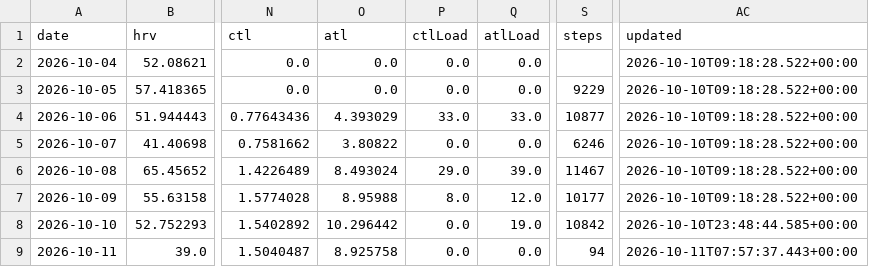
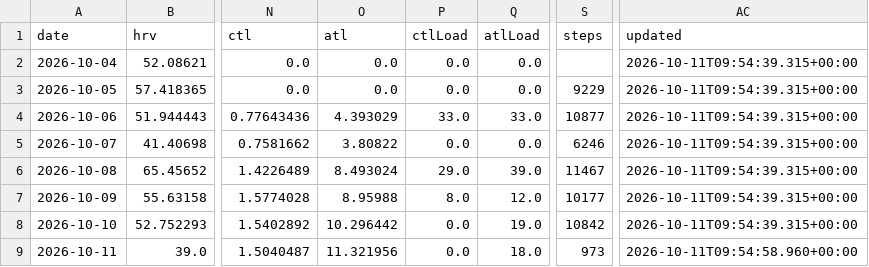
Before and after one commit to CarpetoX/garmin-recovery, a CSV file: recovery.csv, drawn as a sheet; only a part is shown, gaps mark what is left out; the diff names each change by its address in the sheet, - before the commit and + after, or states it on an @@ line.

```diff
--- a/recovery.csv
+++ b/recovery.csv
-AC2:AC7 (updated): 2026-10-10T09:18:28.522+00:00
+AC2:AC7 (updated): 2026-10-11T09:54:39.315+00:00
-AC8 (updated): 2026-10-10T23:48:44.585+00:00
+AC8 (updated): 2026-10-11T09:54:39.315+00:00
-O9 (atl): 8.925758
+O9 (atl): 11.321956
-Q9 (atlLoad): 0.0
+Q9 (atlLoad): 18.0
-S9 (steps): 94
+S9 (steps): 973
-AC9 (updated): 2026-10-11T07:57:37.443+00:00
+AC9 (updated): 2026-10-11T09:54:58.960+00:00
```
Also changed, not shown: activities.csv, 4 other files.
